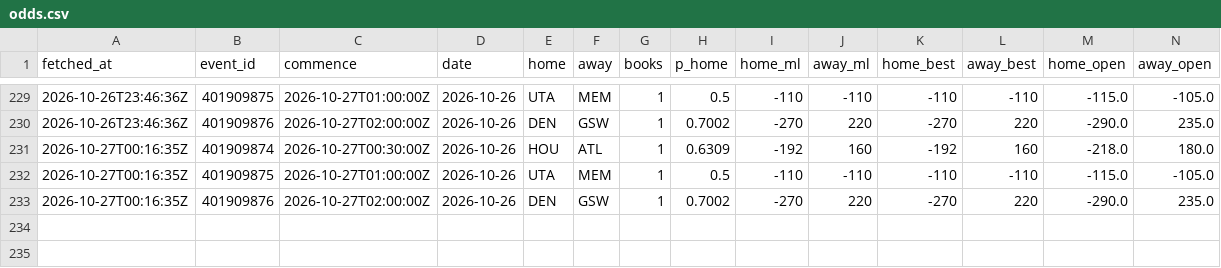
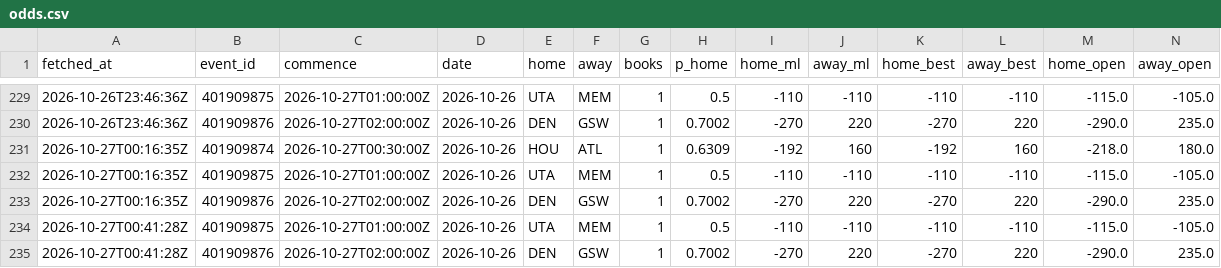
Before and after one commit to eseto9/NBA-Model, a CSV file: log/odds.csv, drawn as a sheet; only a part is shown, gaps mark what is left out; rows hold the shown columns only; the diff names each change by its address in the sheet, - before the commit and + after, or states it on an @@ line.

```diff
--- a/log/odds.csv
+++ b/log/odds.csv
+row 234: 2026-10-27T00:41:28Z | 401909875 | 2026-10-27T01:00:00Z | 2026-10-26 | UTA | MEM | 1 | 0.5 | -110 | -110 | -110 | -110 | -115.0 | -105.0
+row 235: 2026-10-27T00:41:28Z | 401909876 | 2026-10-27T02:00:00Z | 2026-10-26 | DEN | GSW | 1 | 0.7002 | -270 | 220 | -270 | 220 | -290.0 | 235.0
```
Also changed, not shown: log/predictions.csv, log/rankings.csv, 17 other files.
